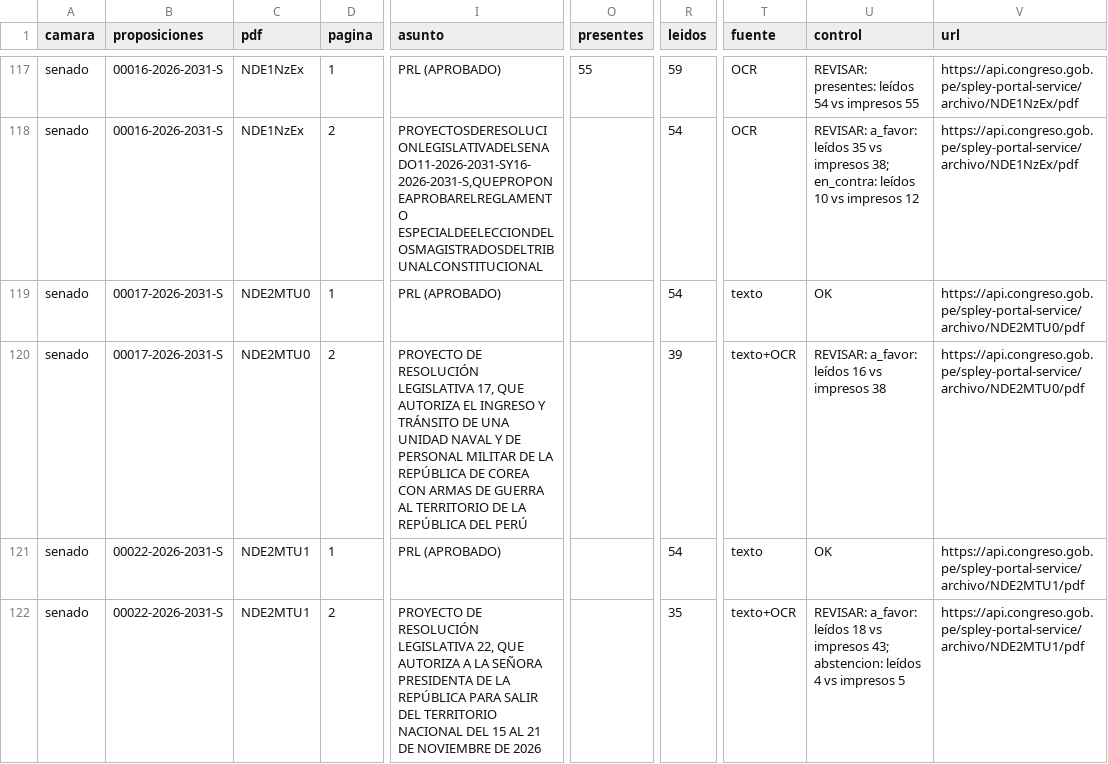
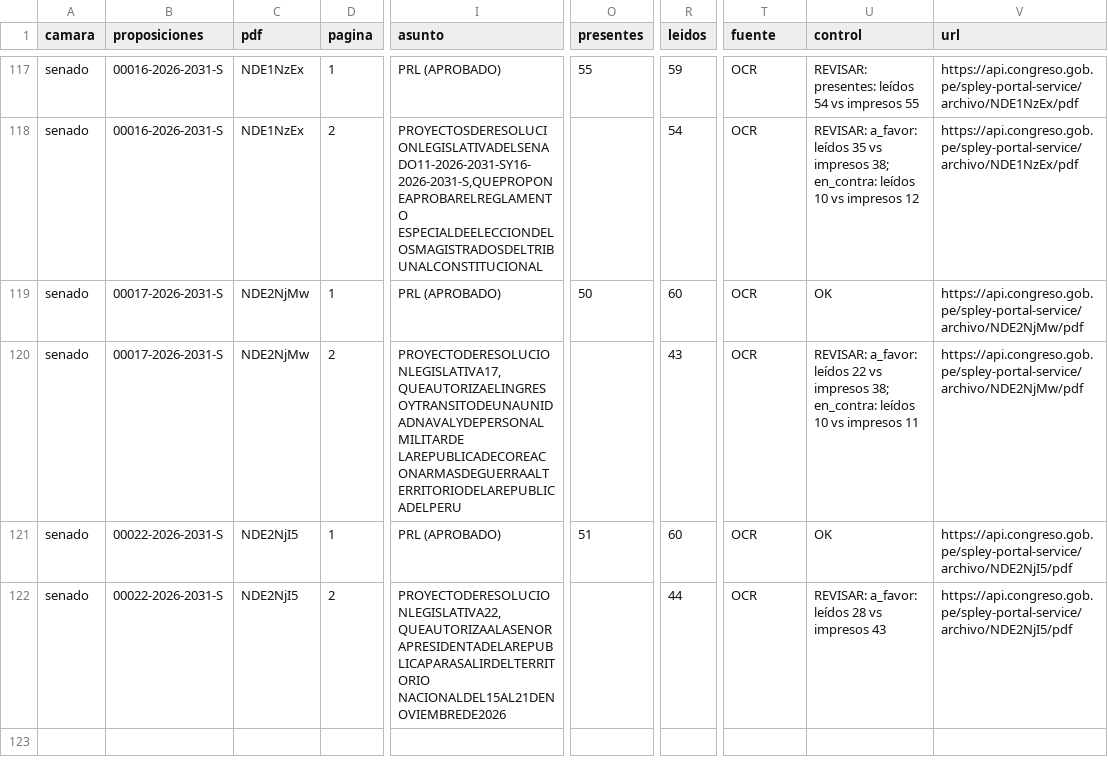
Before and after one commit to ximenapize/primera-lectura, a CSV file: data/votaciones.csv, drawn as a sheet; only a part is shown, gaps mark what is left out; the diff names each change by its address in the sheet, - before the commit and + after, or states it on an @@ line.

```diff
--- a/data/votaciones.csv
+++ b/data/votaciones.csv
-C119:C120 (pdf): NDE2MTU0
+C119:C120 (pdf): NDE2NjMw
-O119 (presentes): (empty)
+O119 (presentes): 50
-R119 (leidos): 54
+R119 (leidos): 60
-T119 (fuente): texto
+T119 (fuente): OCR
-V119:V120 (url): https://api.congreso.gob.pe/spley-portal-service/archivo/NDE2MTU0/pdf
+V119:V120 (url): https://api.congreso.gob.pe/spley-portal-service/archivo/NDE2NjMw/pdf
-I120 (asunto): PROYECTO DE RESOLUCIÓN LEGISLATIVA 17, QUE AUTORIZA EL INGRESO Y TRÁNSITO DE UNA UNIDAD NAVAL Y DE PERSONAL MILITAR DE LA REPÚBLICA DE COREA CON ARMAS DE GUERRA AL TERRITORIO DE LA REPÚBLICA DEL PERÚ
+I120 (asunto): PROYECTODERESOLUCIONLEGISLATIVA17,QUEAUTORIZAELINGRESOYTRANSITODEUNAUNIDADNAVALYDEPERSONALMILITARDE LAREPUBLICADECOREACONARMASDEGUERRAALTERRITORIODELAREPUBLICADELPERU
-R120 (leidos): 39
+R120 (leidos): 43
-T120 (fuente): texto+OCR
+T120 (fuente): OCR
-U120 (control): …a_favor: leídos 16 vs impresos 38
+U120 (control): …a_favor: leídos 22 vs impresos 38; en_contra: leídos 10 vs impresos 11
-C121:C122 (pdf): NDE2MTU1
+C121:C122 (pdf): NDE2NjI5
-O121 (presentes): (empty)
+O121 (presentes): 51
-R121 (leidos): 54
+R121 (leidos): 60
-T121 (fuente): texto
+T121 (fuente): OCR
-V121:V122 (url): https://api.congreso.gob.pe/spley-portal-service/archivo/NDE2MTU1/pdf
+V121:V122 (url): https://api.congreso.gob.pe/spley-portal-service/archivo/NDE2NjI5/pdf
-I122 (asunto): PROYECTO DE RESOLUCIÓN LEGISLATIVA 22, QUE AUTORIZA A LA SEÑORA PRESIDENTA DE LA REPÚBLICA PARA SALIR DEL TERRITORIO NACIONAL DEL 15 AL 21 DE NOVIEMBRE DE 2026
+I122 (asunto): PROYECTODERESOLUCIONLEGISLATIVA22,QUEAUTORIZAALASENORAPRESIDENTADELAREPUBLICAPARASALIRDELTERRITORIO NACIONALDEL15AL21DENOVIEMBREDE2026
-R122 (leidos): 35
+R122 (leidos): 44
-T122 (fuente): texto+OCR
+T122 (fuente): OCR
-U122 (control): …a_favor: leídos 18 vs impresos 43; abstencion: leídos 4 vs impresos 5
+U122 (control): …a_favor: leídos 28 vs impresos 43
```
Also changed, not shown: data/votos.csv, 2 other files.
